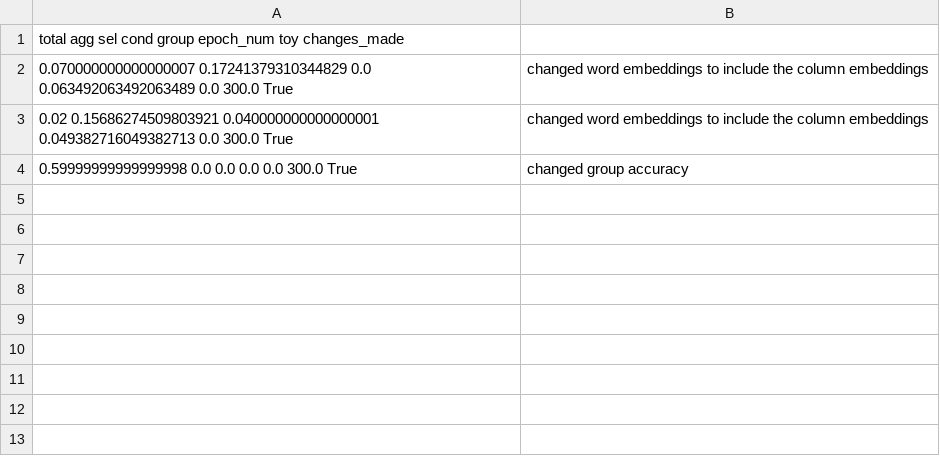
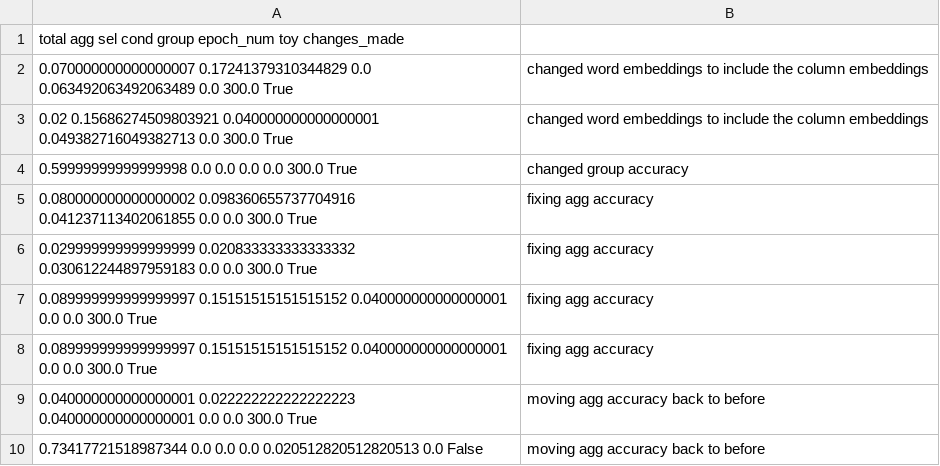
Before and after one commit to shanelleroman/seq2sql, a CSV file: best_results_dev.csv, drawn as a sheet; the diff names each change by its address in the sheet, - before the commit and + after, or states it on an @@ line.

```diff
--- a/best_results_dev.csv
+++ b/best_results_dev.csv
+row 5: 0.080000000000000002 0.098360655737704916 0.041237113402061855 0.0 0.0 300.0 True | fixing agg accuracy
+row 6: 0.029999999999999999 0.020833333333333332 0.030612244897959183 0.0 0.0 300.0 True | fixing agg accuracy
+row 7: 0.089999999999999997 0.15151515151515152 0.040000000000000001 0.0 0.0 300.0 True | fixing agg accuracy
+row 8: 0.089999999999999997 0.15151515151515152 0.040000000000000001 0.0 0.0 300.0 True | fixing agg accuracy
+row 9: 0.040000000000000001 0.022222222222222223 0.040000000000000001 0.0 0.0 300.0 True | moving agg accuracy back to before
+row 10: 0.73417721518987344 0.0 0.0 0.0 0.020512820512820513 0.0 False | moving agg accuracy back to before
```
Also changed, not shown: best_results_train.csv, 7 other files.
